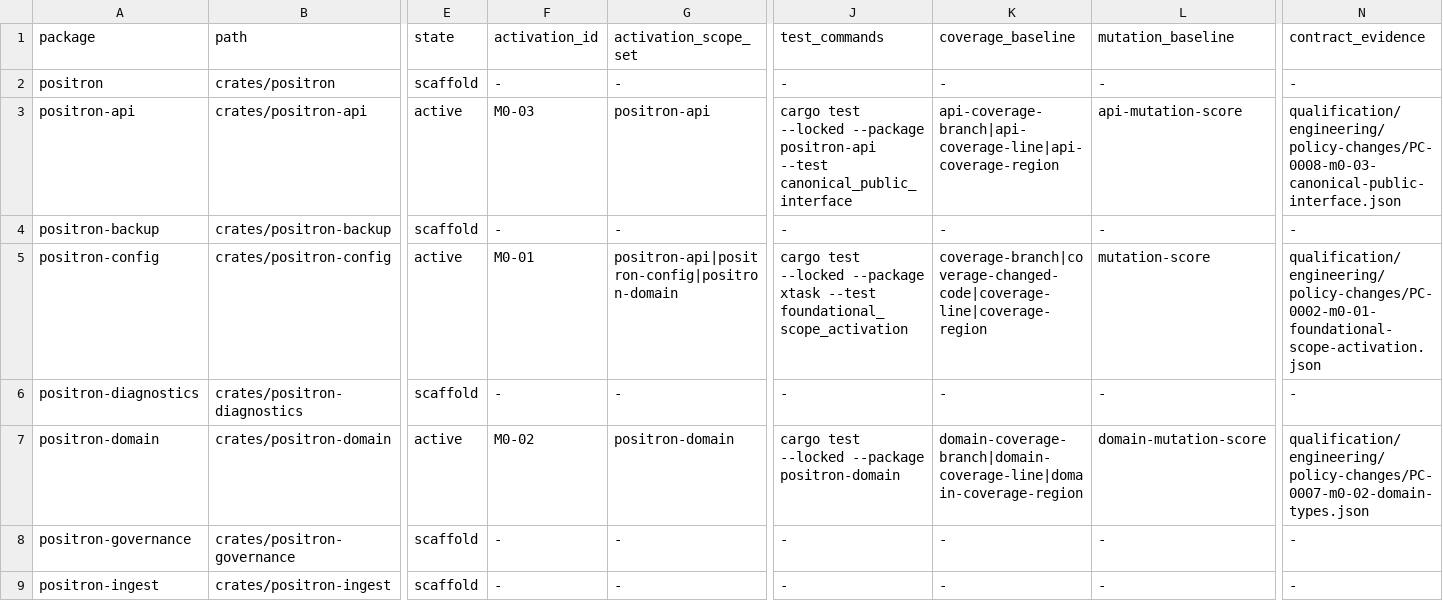
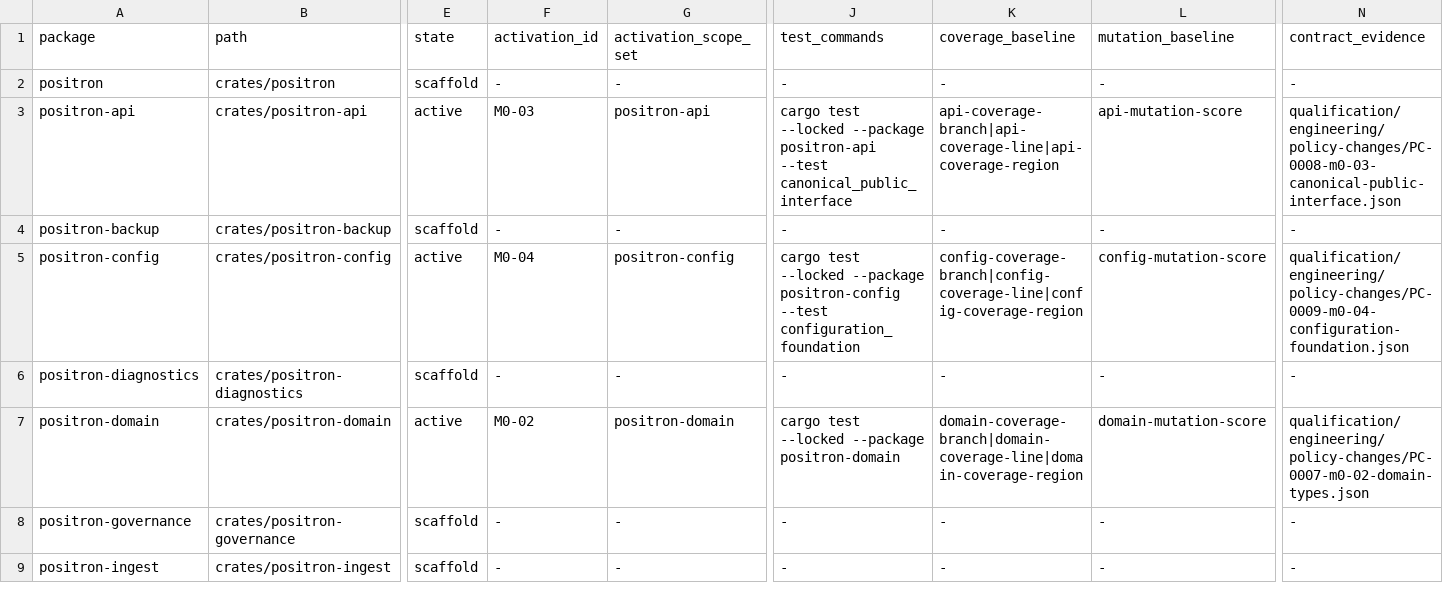
Before and after one commit to guaracloud/positron, a TSV file: qualification/engineering/scopes.tsv, drawn as a sheet; only a part is shown, gaps mark what is left out; the diff names each change by its address in the sheet, - before the commit and + after, or states it on an @@ line.

```diff
--- a/qualification/engineering/scopes.tsv
+++ b/qualification/engineering/scopes.tsv
-F5 (activation_id): M0-01
+F5 (activation_id): M0-04
-G5 (activation_scope_set): positron-api|positron-config|positron-domain
+G5 (activation_scope_set): positron-config
-J5 (test_commands): …--locked --package xtask --test foundational_scope_activation
+J5 (test_commands): …--locked --package positron-config --test configuration_foundation
-K5 (coverage_baseline): coverage-branch|coverage-changed-code|coverage-line|coverage-region
+K5 (coverage_baseline): config-coverage-branch|config-coverage-line|config-coverage-region
-L5 (mutation_baseline): mutation-score
+L5 (mutation_baseline): config-mutation-score
-N5 (contract_evidence): qualification/engineering/policy-changes/PC-0002-m0-01-foundational-scope-activation.json
+N5 (contract_evidence): qualification/engineering/policy-changes/PC-0009-m0-04-configuration-foundation.json
```
Also changed, not shown: qualification/engineering/architecture-edges.tsv, qualification/engineering/artifact-scopes.tsv, 8 other files.
